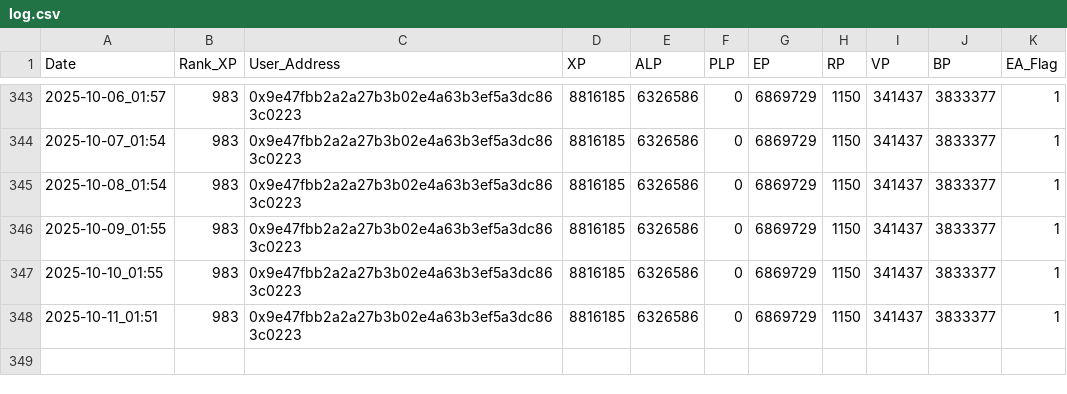
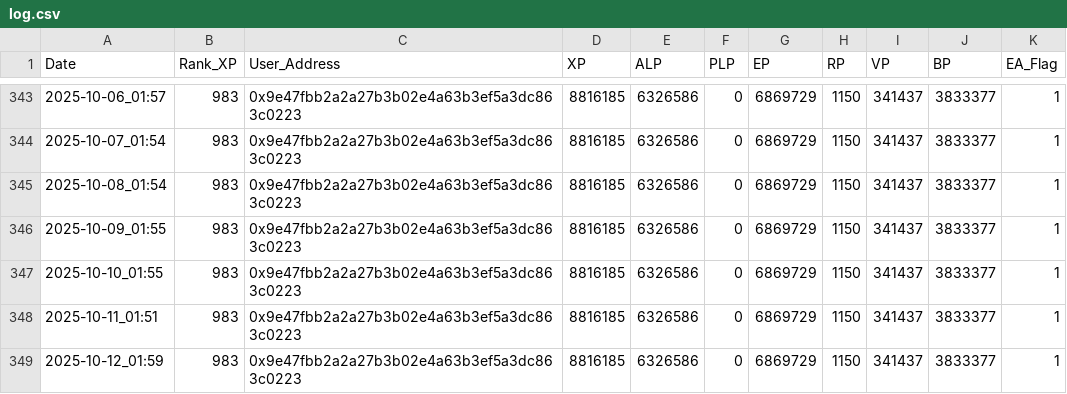
Before and after one commit to MarketingMaster/LXP-L, a CSV file: log.csv, drawn as a sheet; only a part is shown, gaps mark what is left out.

```diff
--- a/log.csv
+++ b/log.csv
@@ -348 +348,2 @@ Date,Rank_XP,User_Address,XP,ALP,PLP,EP,RP,VP,BP,EA_Flag
 2025-10-11_01:51,983,0x9e47fbb2a2a27b3b02e4a63b3ef5a3dc863c0223,8816185,6326586,0,6869729,1150,341437,3833377,1
+2025-10-12_01:59,983,0x9e47fbb2a2a27b3b02e4a63b3ef5a3dc863c0223,8816185,6326586,0,6869729,1150,341437,3833377,1
```
